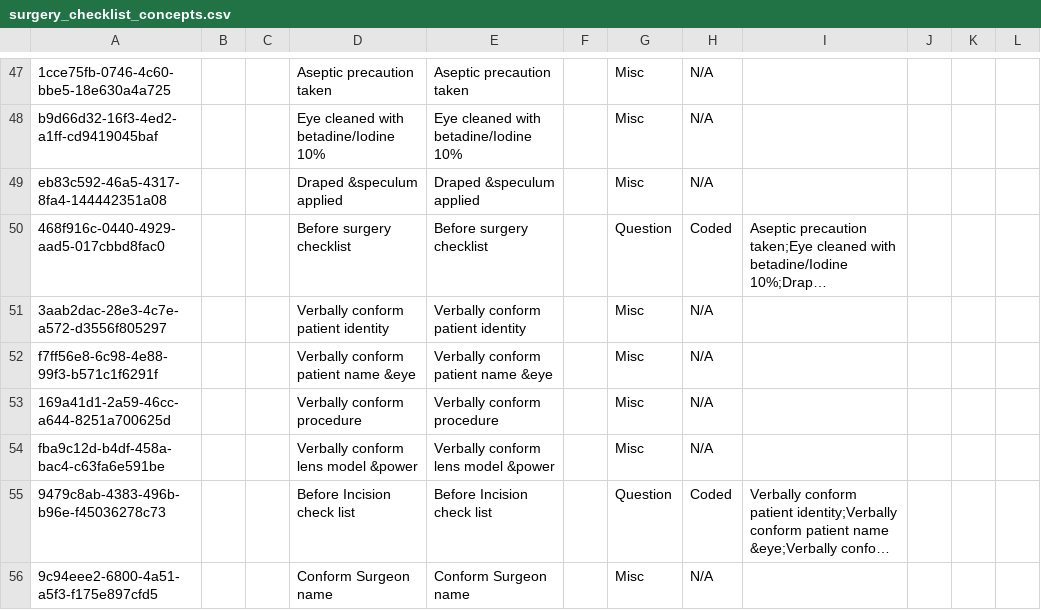
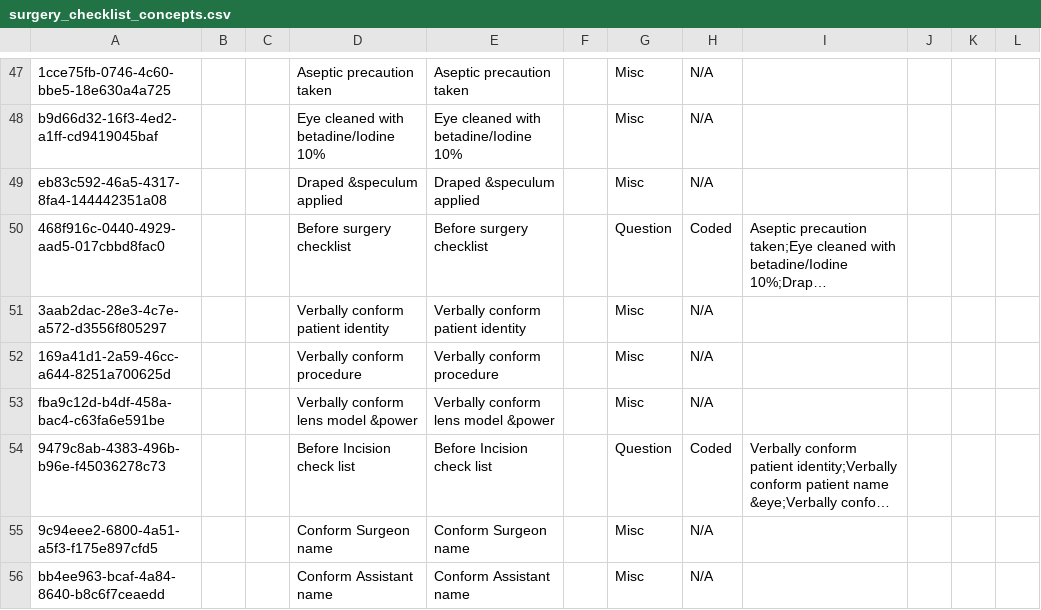
Before and after one commit to PiusKariuki/Bdsec-metadata, a CSV file: configuration/concepts/surgery_checklist_concepts.csv, drawn as a sheet; only a part is shown, gaps mark what is left out; the shorter side is filled out with more unchanged rows; long unchanged cells end in ….

Commit message:
chore: removed duplicate line

```diff
--- a/configuration/concepts/surgery_checklist_concepts.csv
+++ b/configuration/concepts/surgery_checklist_concepts.csv
@@ -51,3 +51,2 @@ eb83c592-46a5-4317-8fa4-144442351a08,,,Draped &speculum applied,Draped &speculum
 3aab2dac-28e3-4c7e-a572-d3556f805297,,,Verbally conform patient identity,Verbally conform patient identity,,Misc,N/A,,,,""
-f7ff56e8-6c98-4e88-99f3-b571c1f6291f,,,Verbally conform patient name &eye,Verbally conform patient name &eye,,Misc,N/A,,,,""
 169a41d1-2a59-46cc-a644-8251a700625d,,,Verbally conform procedure,Verbally conform procedure,,Misc,N/A,,,,""
```
